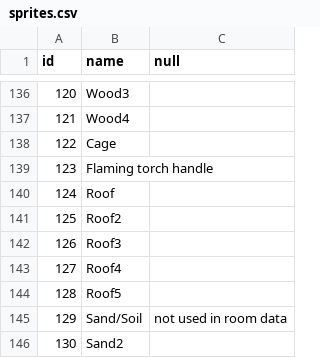
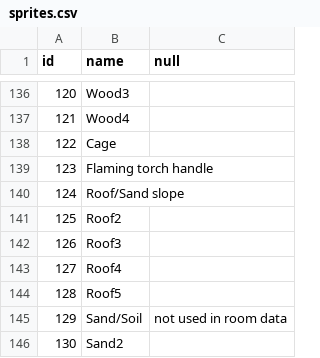
Before and after one commit to picosonic/D2, a CSV file: sprites.csv, drawn as a sheet; only a part is shown, gaps mark what is left out.

Commit message:
Also used as sand slope

```diff
--- a/sprites.csv
+++ b/sprites.csv
@@ -139,3 +139,3 @@ id,name,null
 123,Flaming torch handle,
-124,Roof,
+124,Roof/Sand slope,
 125,Roof2,
```
